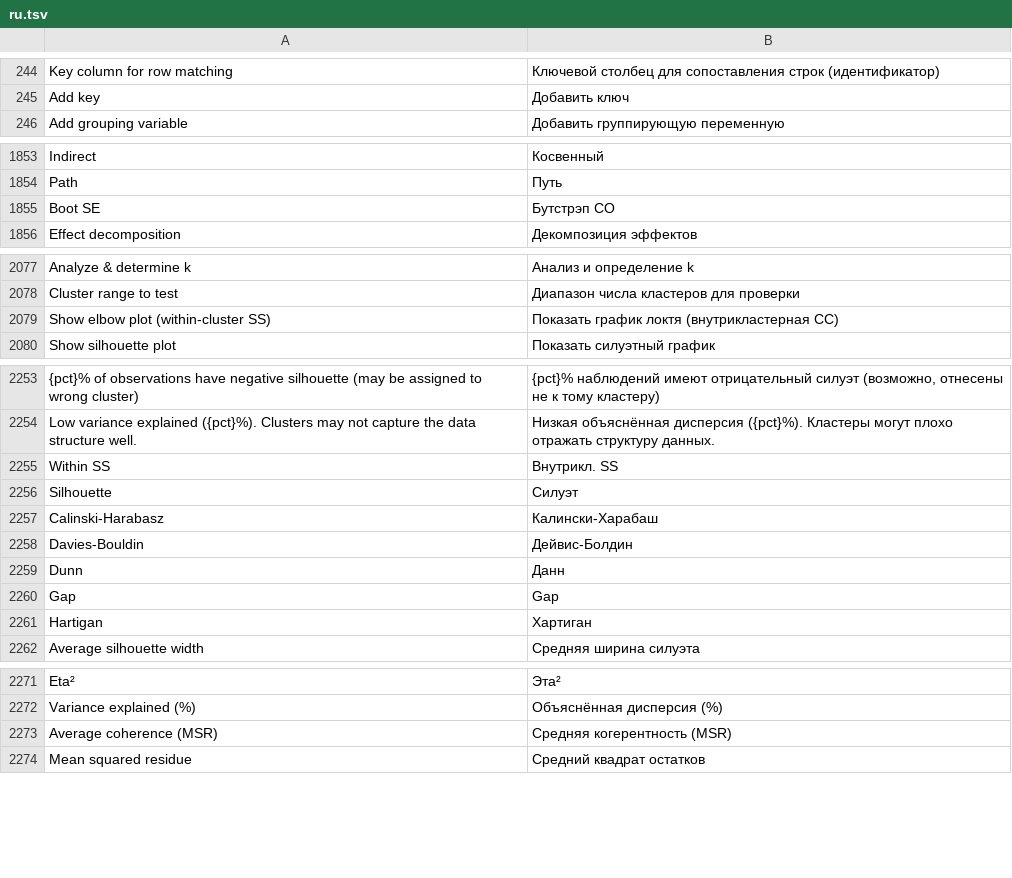
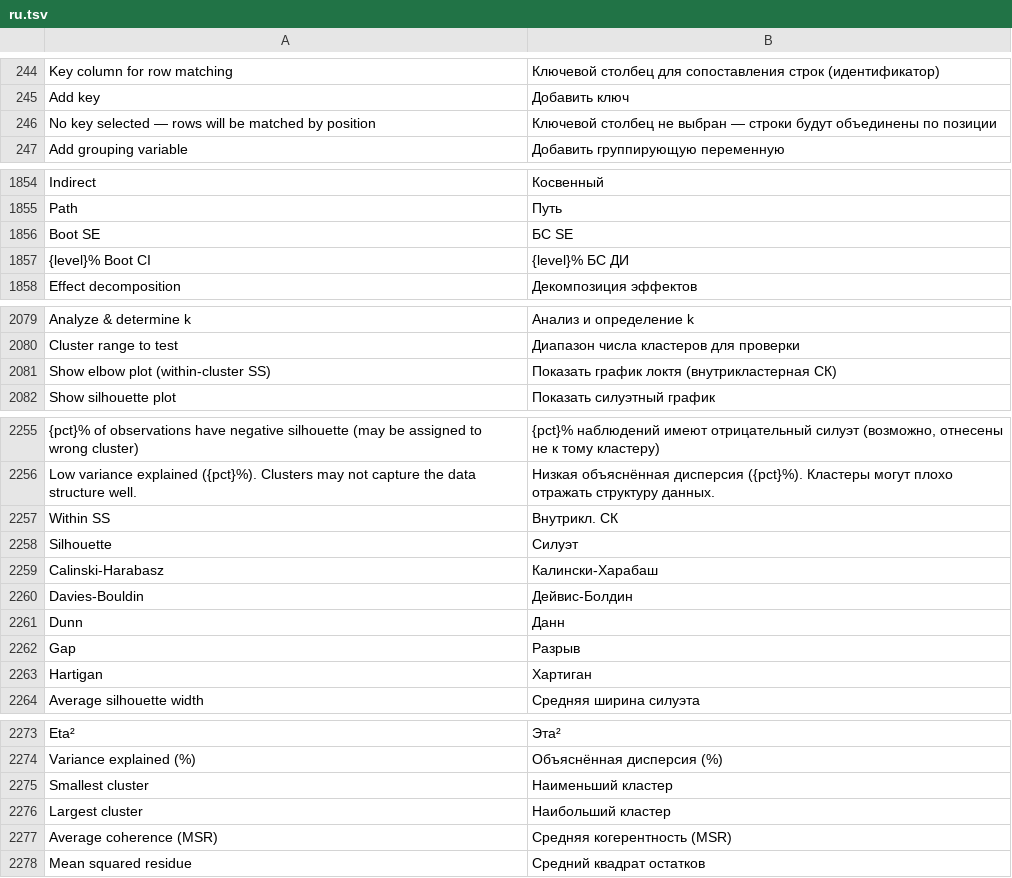
Before and after one commit to Forevener/DataSuite2-Translation, a TSV file: ru.tsv, drawn as a sheet; only a part is shown, gaps mark what is left out; addresses are those after the commit; the diff covers the shown part only; the diff names each change by its address in the sheet, - before the commit and + after, or states it on an @@ line.

Commit message:
Updates for the new features

```diff
--- a/ru.tsv
+++ b/ru.tsv
+row 246: No key selected — rows will be matched by position | Ключевой столбец не выбран — строки будут объединены по позиции
-B1856: Бутстрэп СО
+B1856: БС SE
+row 1857: {level}% Boot CI | {level}% БС ДИ
-B2081: Показать график локтя (внутрикластерная СС)
+B2081: Показать график локтя (внутрикластерная СК)
-B2257: Внутрикл. SS
+B2257: Внутрикл. СК
-B2262: Gap
+B2262: Разрыв
+row 2275: Smallest cluster | Наименьший кластер
+row 2276: Largest cluster | Наибольший кластер
```
Also changed, not shown: 3 edited cells elsewhere in this file.
